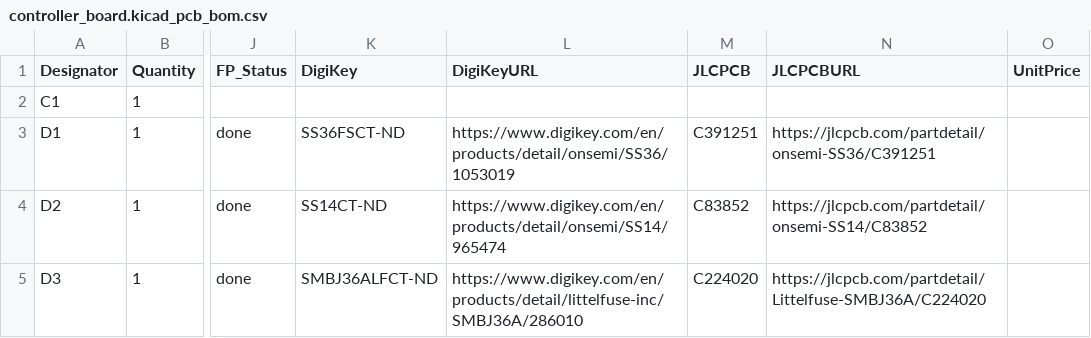
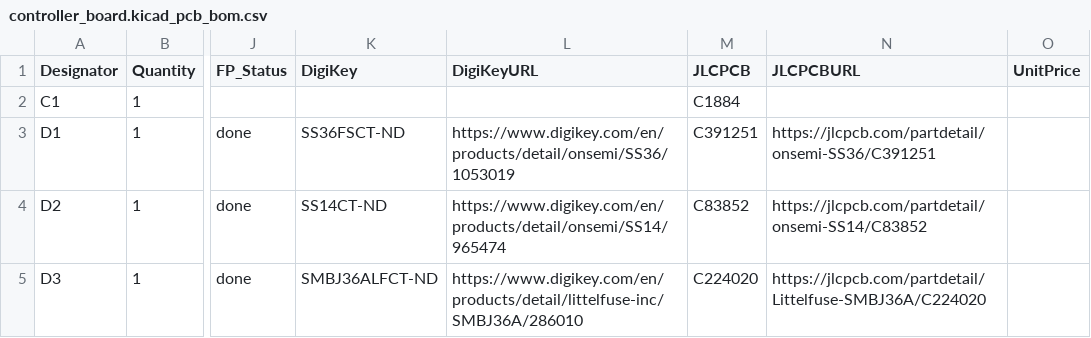
Before and after one commit to KopfLab/micrologger_device, a CSV file: pcbs/controller_board/controller_board.kicad_pcb_bom.csv, drawn as a sheet; only a part is shown, gaps mark what is left out; the diff names each change by its address in the sheet, - before the commit and + after, or states it on an @@ line.

Commit message:
update bom list

```diff
--- a/pcbs/controller_board/controller_board.kicad_pcb_bom.csv
+++ b/pcbs/controller_board/controller_board.kicad_pcb_bom.csv
-M2 (JLCPCB): (empty)
+M2 (JLCPCB): C1884
```
